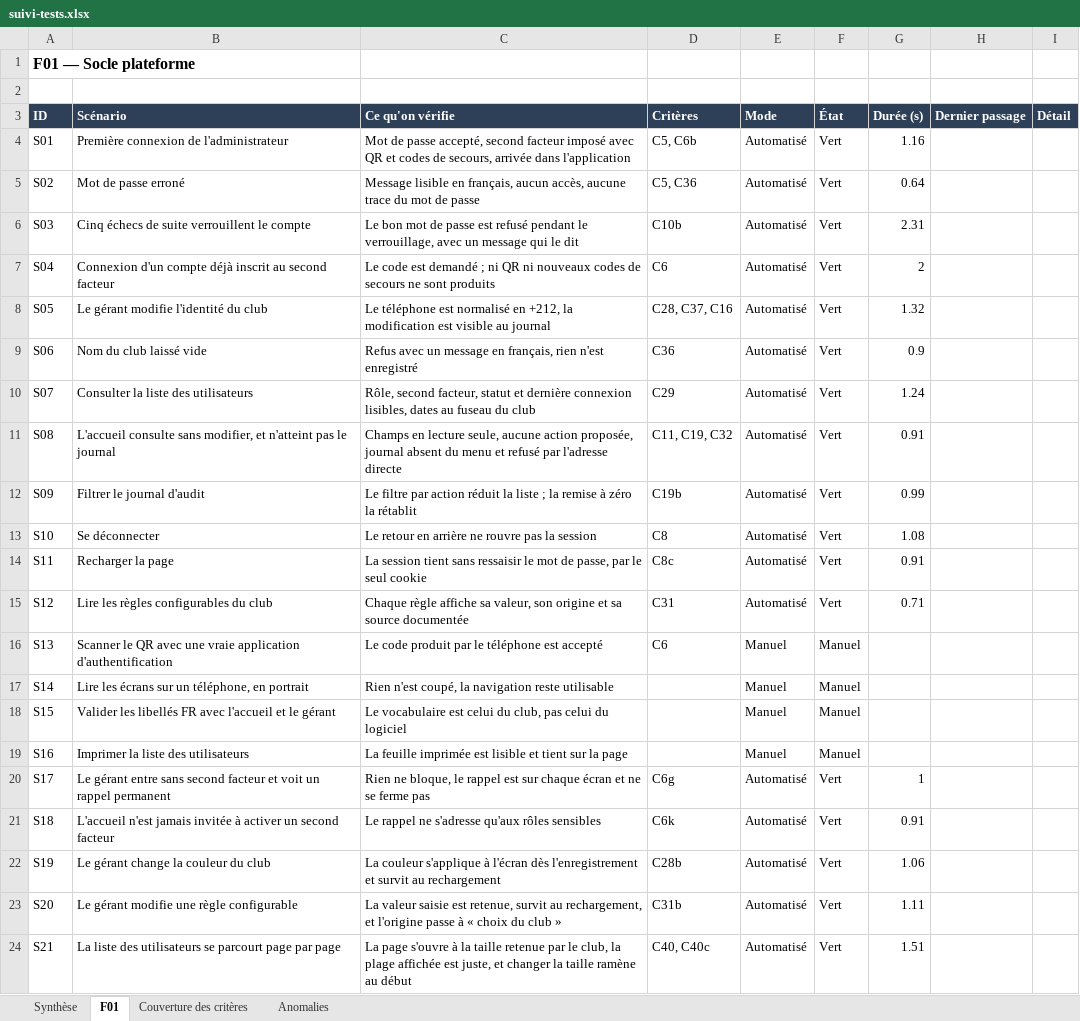
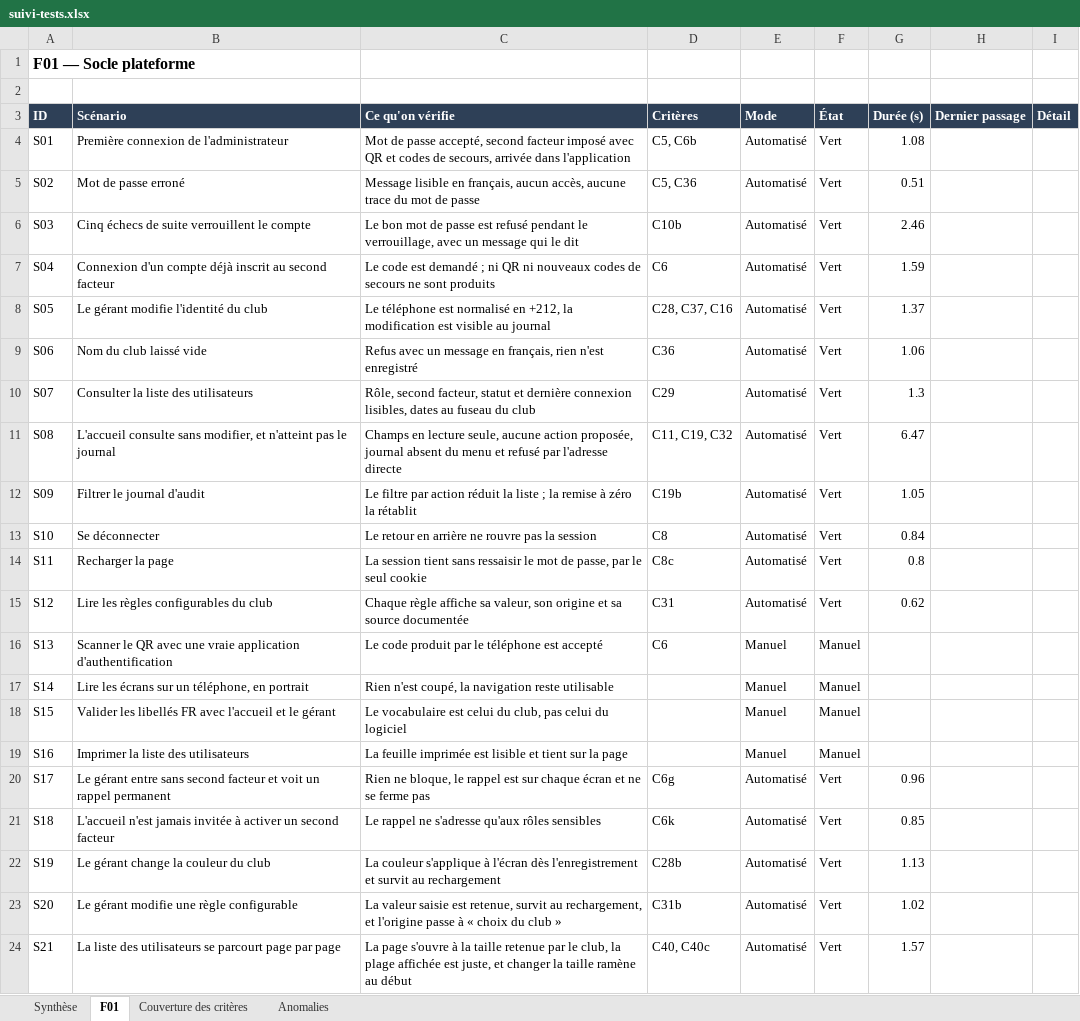
Before and after one commit to Oelid/Clubify, an Excel workbook: docs/suivi-tests.xlsx, sheet F01, drawn as a sheet; values as stored, in another font and other column widths than the file's, no borders; conditional formats not drawn; the diff names each change by its address in the sheet, - before the commit and + after, or states it on an @@ line.

```diff
--- a/docs/suivi-tests.xlsx (sheet F01)
+++ b/docs/suivi-tests.xlsx (sheet F01)
-G4 (Durée (s)): 1.16
+G4 (Durée (s)): 1.08
-G5 (Durée (s)): 0.64
+G5 (Durée (s)): 0.51
-G6 (Durée (s)): 2.31
+G6 (Durée (s)): 2.46
-G7 (Durée (s)): 2
+G7 (Durée (s)): 1.59
-G8 (Durée (s)): 1.32
+G8 (Durée (s)): 1.37
-G9 (Durée (s)): 0.9
+G9 (Durée (s)): 1.06
-G10 (Durée (s)): 1.24
+G10 (Durée (s)): 1.3
-G11 (Durée (s)): 0.91
+G11 (Durée (s)): 6.47
-G12 (Durée (s)): 0.99
+G12 (Durée (s)): 1.05
-G13 (Durée (s)): 1.08
+G13 (Durée (s)): 0.84
-G14 (Durée (s)): 0.91
+G14 (Durée (s)): 0.8
-G15 (Durée (s)): 0.71
+G15 (Durée (s)): 0.62
-G20 (Durée (s)): 1
+G20 (Durée (s)): 0.96
-G21 (Durée (s)): 0.91
+G21 (Durée (s)): 0.85
-G22 (Durée (s)): 1.06
+G22 (Durée (s)): 1.13
-G23 (Durée (s)): 1.11
+G23 (Durée (s)): 1.02
-G24 (Durée (s)): 1.51
+G24 (Durée (s)): 1.57
```
Also changed, not shown: sheet Synthèse, 4 other files.
